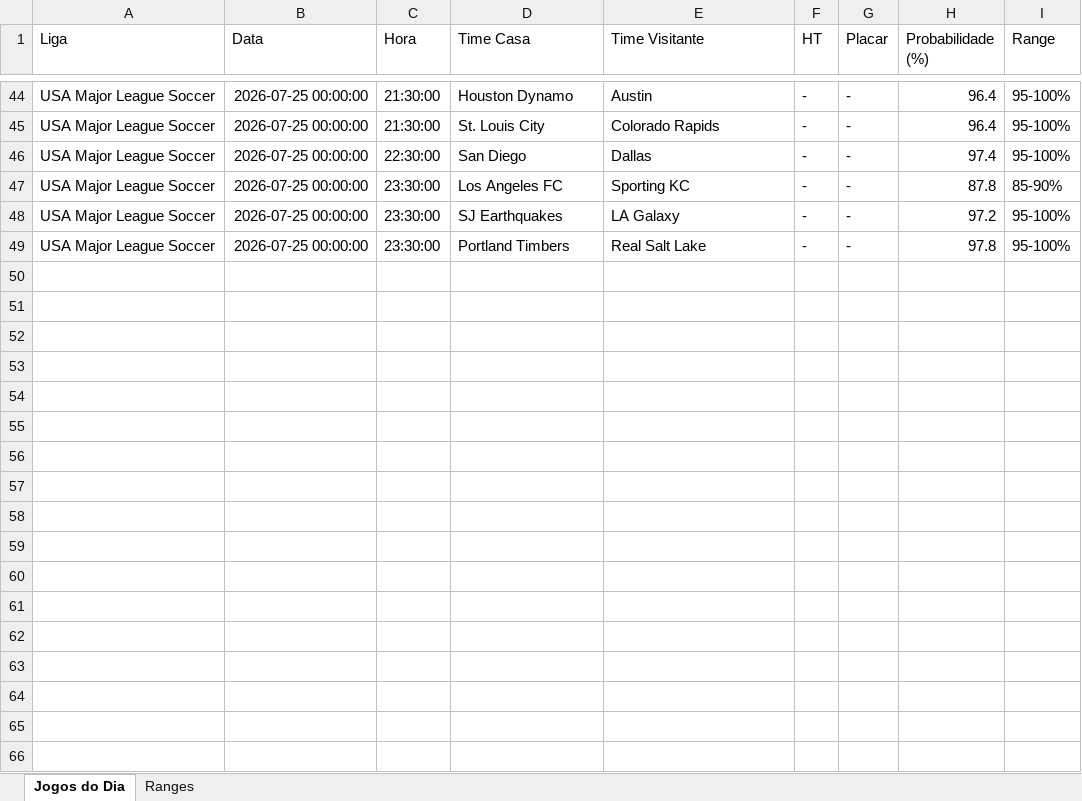
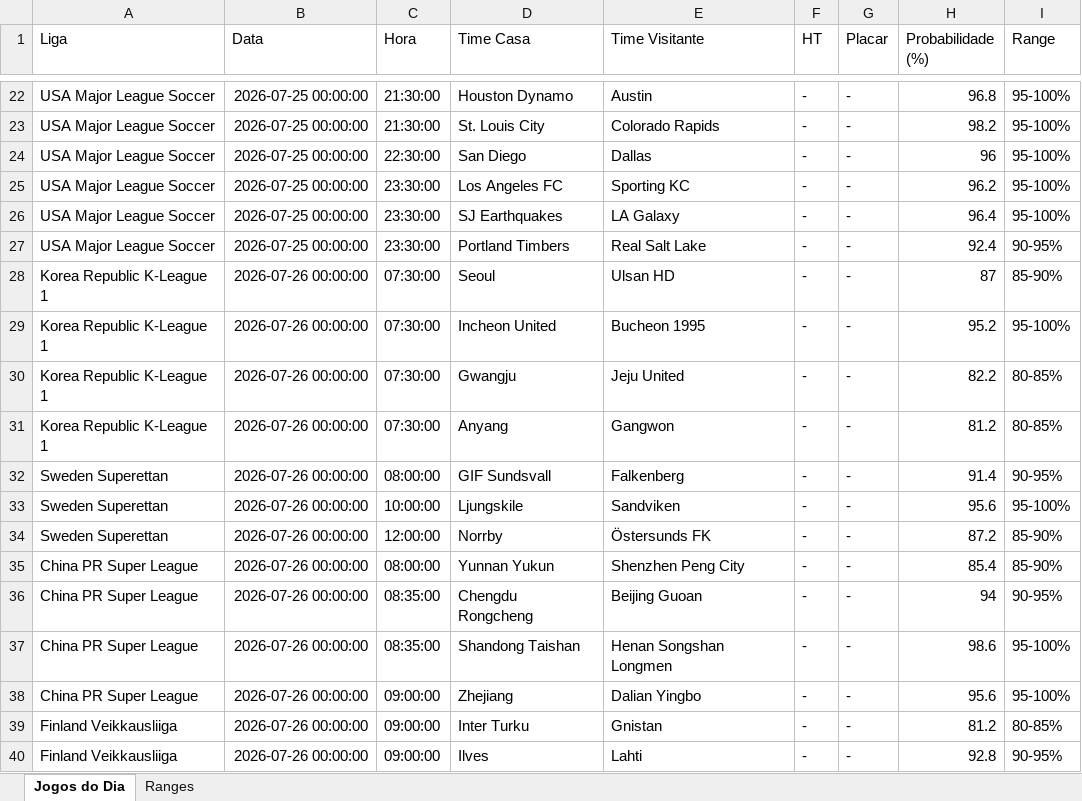
Before and after one commit to tiagolaitharth/ia-campeonatos-2026, an Excel workbook: resultado_saiu_gol.xlsx, sheet Jogos do Dia, drawn as a sheet; only a part is shown, gaps mark what is left out; values as stored, in another font and other column widths than the file's, no borders; addresses are those after the commit; the diff covers the shown part only; the diff names each change by its address in the sheet, - before the commit and + after, or states it on an @@ line.

```diff
--- a/resultado_saiu_gol.xlsx (sheet Jogos do Dia)
+++ b/resultado_saiu_gol.xlsx (sheet Jogos do Dia)
-H22 (Probabilidade (%)): 96.4
+H22 (Probabilidade (%)): 96.8
-H23 (Probabilidade (%)): 96.4
+H23 (Probabilidade (%)): 98.2
-H24 (Probabilidade (%)): 97.4
+H24 (Probabilidade (%)): 96
-H25 (Probabilidade (%)): 87.8
+H25 (Probabilidade (%)): 96.2
-I25 (Range): 85-90%
+I25 (Range): 95-100%
-H26 (Probabilidade (%)): 97.2
+H26 (Probabilidade (%)): 96.4
-H27 (Probabilidade (%)): 97.8
+H27 (Probabilidade (%)): 92.4
-I27 (Range): 95-100%
+I27 (Range): 90-95%
+row 28: Korea Republic K-League 1 | 2026-07-26 00:00:00 | 07:30:00 | Seoul | Ulsan HD | - | - | 87 | 85-90%
+row 29: Korea Republic K-League 1 | 2026-07-26 00:00:00 | 07:30:00 | Incheon United | Bucheon 1995 | - | - | 95.2 | 95-100%
+row 30: Korea Republic K-League 1 | 2026-07-26 00:00:00 | 07:30:00 | Gwangju | Jeju United | - | - | 82.2 | 80-85%
+row 31: Korea Republic K-League 1 | 2026-07-26 00:00:00 | 07:30:00 | Anyang | Gangwon | - | - | 81.2 | 80-85%
+row 32: Sweden Superettan | 2026-07-26 00:00:00 | 08:00:00 | GIF Sundsvall | Falkenberg | - | - | 91.4 | 90-95%
+row 33: Sweden Superettan | 2026-07-26 00:00:00 | 10:00:00 | Ljungskile | Sandviken | - | - | 95.6 | 95-100%
+row 34: Sweden Superettan | 2026-07-26 00:00:00 | 12:00:00 | Norrby | Östersunds FK | - | - | 87.2 | 85-90%
+row 35: China PR Super League | 2026-07-26 00:00:00 | 08:00:00 | Yunnan Yukun | Shenzhen Peng City | - | - | 85.4 | 85-90%
+row 36: China PR Super League | 2026-07-26 00:00:00 | 08:35:00 | Chengdu Rongcheng | Beijing Guoan | - | - | 94 | 90-95%
+row 37: China PR Super League | 2026-07-26 00:00:00 | 08:35:00 | Shandong Taishan | Henan Songshan Longmen | - | - | 98.6 | 95-100%
+row 38: China PR Super League | 2026-07-26 00:00:00 | 09:00:00 | Zhejiang | Dalian Yingbo | - | - | 95.6 | 95-100%
+row 39: Finland Veikkausliiga | 2026-07-26 00:00:00 | 09:00:00 | Inter Turku | Gnistan | - | - | 81.2 | 80-85%
+row 40: Finland Veikkausliiga | 2026-07-26 00:00:00 | 09:00:00 | Ilves | Lahti | - | - | 92.8 | 90-95%
```
Also changed, not shown: 40 added rows, 22 removed rows and 30 edited cells elsewhere in this sheet, sheet Ranges, resultado_modelo.xlsx.
